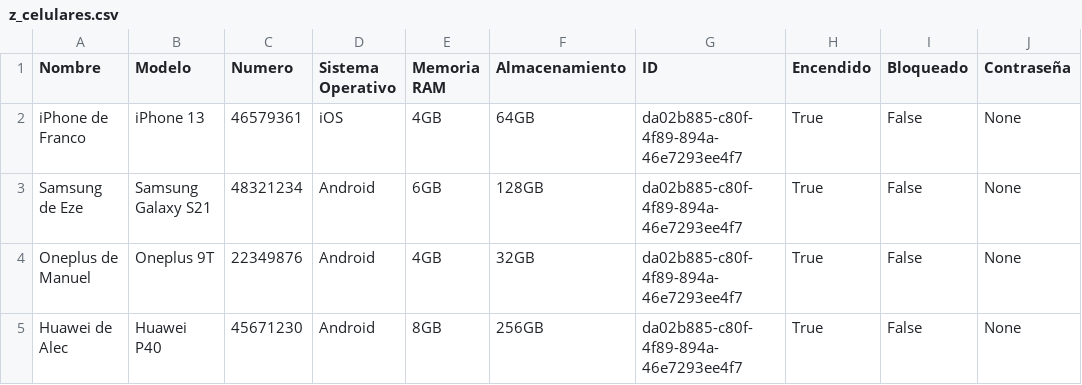
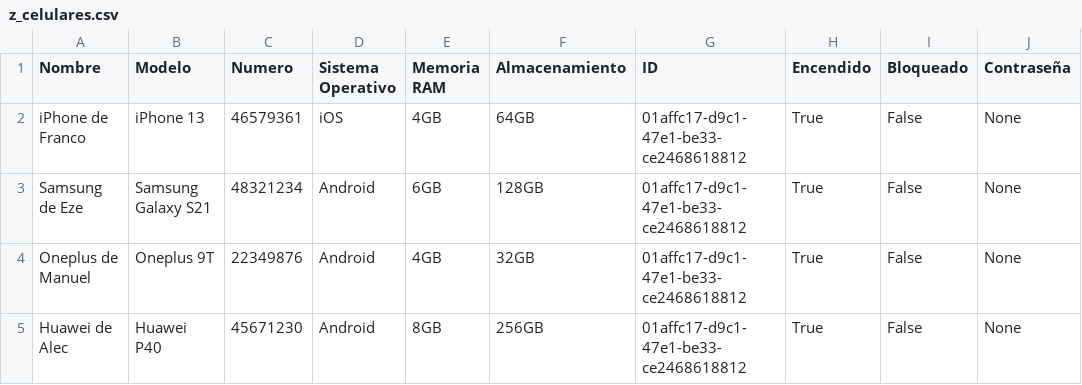
Before and after one commit to franmutzitba/TP_Estructuras_2Q2024, a CSV file: z_celulares.csv, drawn as a sheet; only a part is shown; the diff names each change by its address in the sheet, - before the commit and + after, or states it on an @@ line.

```diff
--- a/z_celulares.csv
+++ b/z_celulares.csv
-G2:G5 (ID): da02b885-c80f-4f89-894a-46e7293ee4f7
+G2:G5 (ID): 01affc17-d9c1-47e1-be33-ce2468618812
```
Also changed, not shown: z_archivo_sms.csv, 3 other files.
